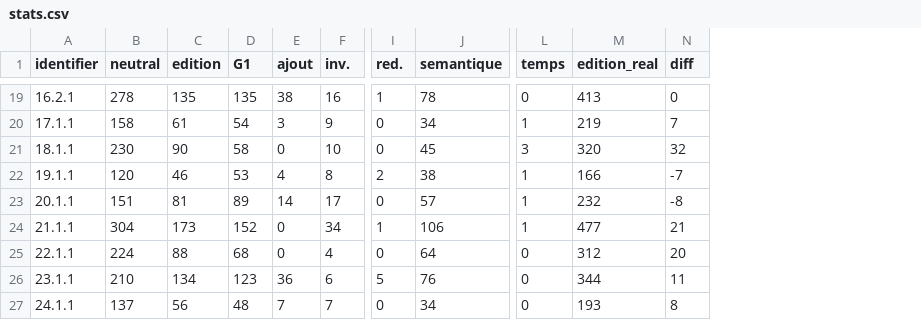
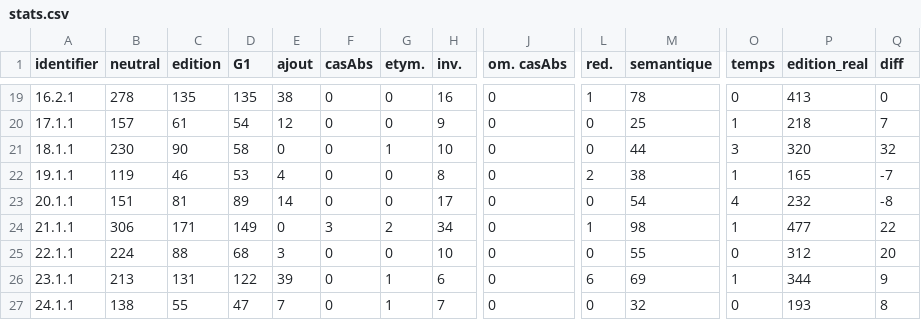
Before and after one commit to ArianePinche/EditionLiSeintConfessor, a CSV file: resultats/412_stats-master/G1/stats.csv, drawn as a sheet; only a part is shown, gaps mark what is left out; addresses are those after the commit; the diff covers the shown part only; the diff names each change by its address in the sheet, - before the commit and + after, or states it on an @@ line.

```diff
--- a/resultats/412_stats-master/G1/stats.csv
+++ b/resultats/412_stats-master/G1/stats.csv
+column F (casAbs), rows 19-27: 0 | 0 | 0 | 0 | 0 | 3 | 0 | 0 | 0
+column G (etym.), rows 19-27: 0 | 0 | 1 | 0 | 0 | 2 | 0 | 1 | 1
+column J (om. casAbs), rows 19-27: all 0
-B20 (neutral): 158
+B20 (neutral): 157
-E20 (ajout): 3
+E20 (ajout): 12
-M20 (semantique): 34
+M20 (semantique): 25
-P20 (edition_real): 219
+P20 (edition_real): 218
-M21 (semantique): 45
+M21 (semantique): 44
-B22 (neutral): 120
+B22 (neutral): 119
-P22 (edition_real): 166
+P22 (edition_real): 165
-M23 (semantique): 57
+M23 (semantique): 54
-O23 (temps): 1
+O23 (temps): 4
-B24 (neutral): 304
+B24 (neutral): 306
-C24 (edition): 173
+C24 (edition): 171
-D24 (G1): 152
+D24 (G1): 149
-M24 (semantique): 106
+M24 (semantique): 98
-Q24 (diff): 21
+Q24 (diff): 22
-E25 (ajout): 0
+E25 (ajout): 3
-H25 (inv.): 4
+H25 (inv.): 10
-M25 (semantique): 64
+M25 (semantique): 55
-B26 (neutral): 210
+B26 (neutral): 213
-C26 (edition): 134
+C26 (edition): 131
-D26 (G1): 123
+D26 (G1): 122
-E26 (ajout): 36
+E26 (ajout): 39
-L26 (red.): 5
+L26 (red.): 6
-M26 (semantique): 76
+M26 (semantique): 69
-O26 (temps): 0
+O26 (temps): 1
-Q26 (diff): 11
+Q26 (diff): 9
-B27 (neutral): 137
+B27 (neutral): 138
-C27 (edition): 56
+C27 (edition): 55
-D27 (G1): 48
+D27 (G1): 47
-M27 (semantique): 34
+M27 (semantique): 32
```
Also changed, not shown: 3 added rows and 123 edited cells elsewhere in this file, 9 other files.
